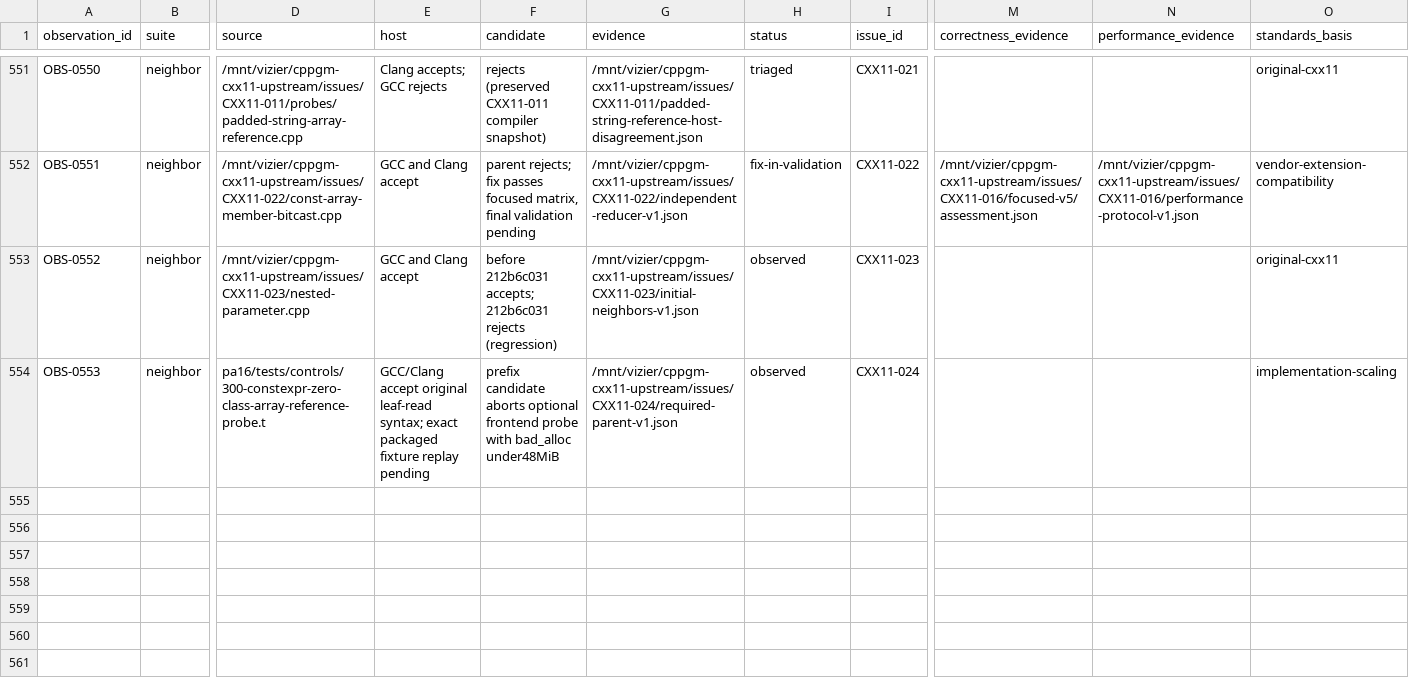
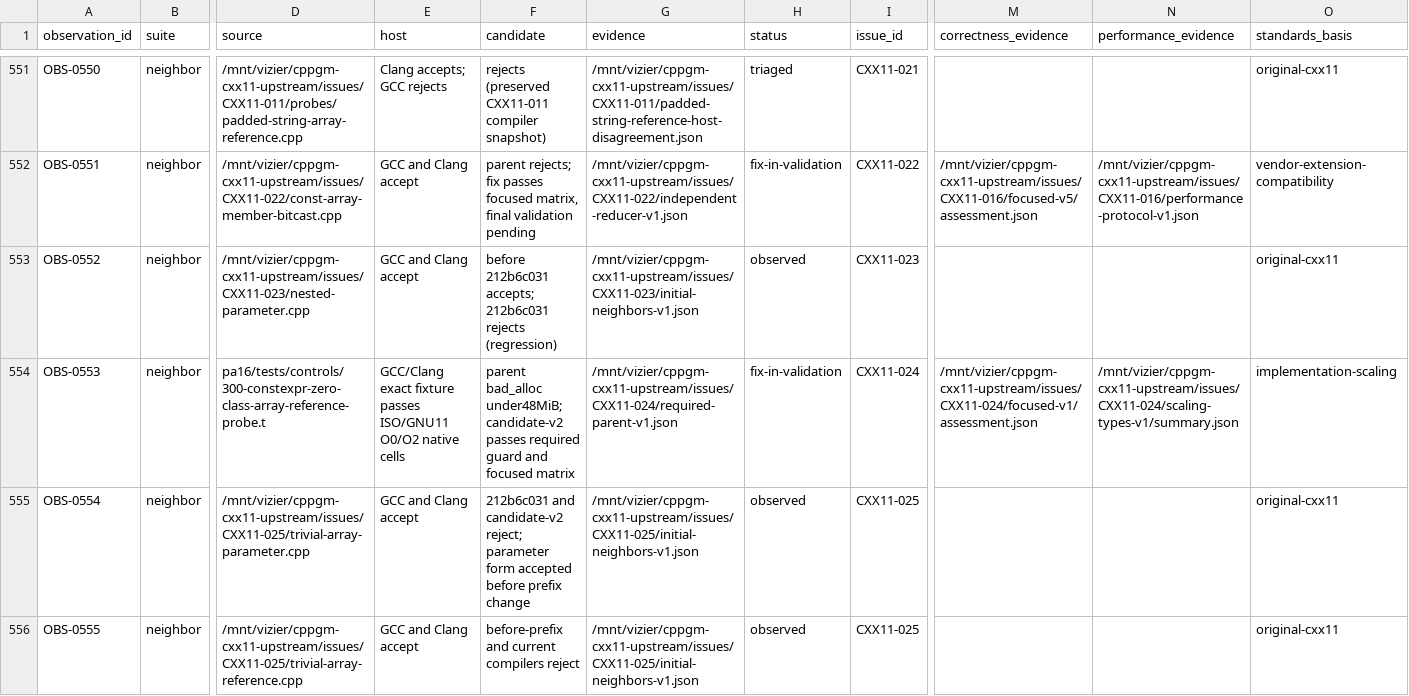
Before and after one commit to vishvananda/cppgm-extended, a CSV file: reports/cxx11-gap-observations.csv, drawn as a sheet; only a part is shown, gaps mark what is left out; rows hold the shown columns only; the diff names each change by its address in the sheet, - before the commit and + after, or states it on an @@ line.

Commit message:
Record native Clang RUN inventory and nonliteral array followup

```diff
--- a/reports/cxx11-gap-observations.csv
+++ b/reports/cxx11-gap-observations.csv
-E554 (host): GCC/Clang accept original leaf-read syntax; exact packaged fixture replay pending
+E554 (host): GCC/Clang exact fixture passes ISO/GNU11 O0/O2 native cells
-F554 (candidate): prefix candidate aborts optional frontend probe with bad_alloc under48MiB
+F554 (candidate): parent bad_alloc under48MiB; candidate-v2 passes required guard and focused matrix
-H554 (status): observed
+H554 (status): fix-in-validation
-M554 (correctness_evidence): (empty)
+M554 (correctness_evidence): /mnt/vizier/cppgm-cxx11-upstream/issues/CXX11-024/focused-v1/assessment.json
-N554 (performance_evidence): (empty)
+N554 (performance_evidence): /mnt/vizier/cppgm-cxx11-upstream/issues/CXX11-024/scaling-types-v1/summary.json
+row 555: OBS-0554 | neighbor | /mnt/vizier/cppgm-cxx11-upstream/issues/CXX11-025/trivial-array-parameter.cpp | GCC and Clang accept | 212b6c031 and candidate-v2 reject; parameter form accepted before prefix change | /mnt/vizier/cppgm-cxx11-upstream/issues/CXX11-025/initial-neighbors-v1.json | observed | CXX11-025 |  |  | original-cxx11
+row 556: OBS-0555 | neighbor | /mnt/vizier/cppgm-cxx11-upstream/issues/CXX11-025/trivial-array-reference.cpp | GCC and Clang accept | before-prefix and current compilers reject | /mnt/vizier/cppgm-cxx11-upstream/issues/CXX11-025/initial-neighbors-v1.json | observed | CXX11-025 |  |  | original-cxx11
```
Also changed, not shown: 3 other files.
